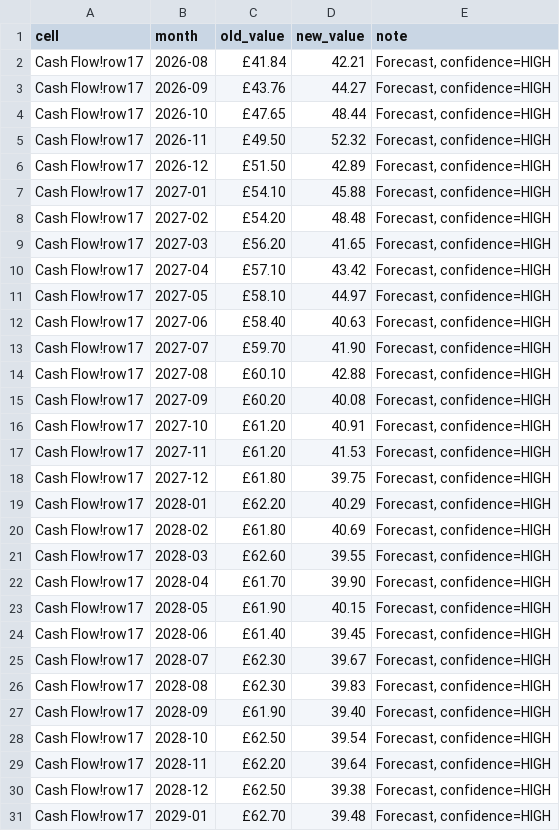
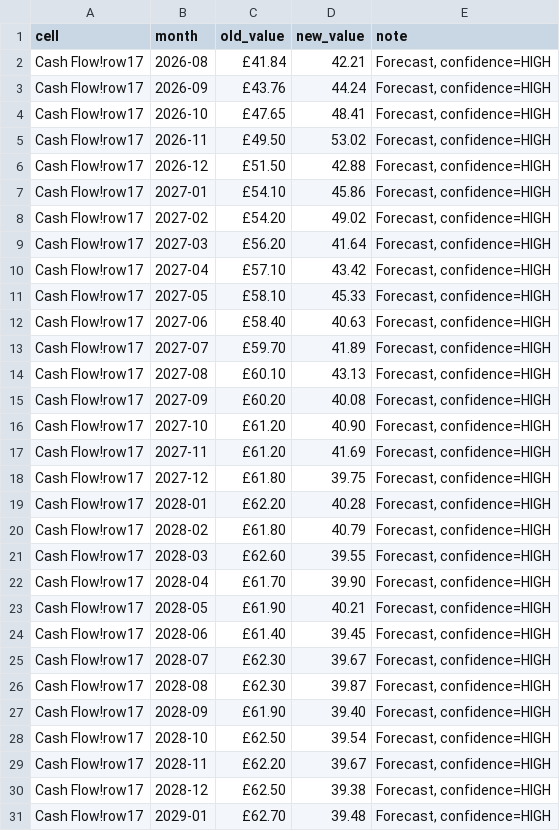
Before and after one commit to aanyasoni1495/DITTO-Financial-Model, a CSV file: outputs/aop_cell_updates.csv, drawn as a sheet; only a part is shown; the diff covers the shown part only.

Commit message:
Monthly refresh: 2026-08-26

```diff
--- a/outputs/aop_cell_updates.csv
+++ b/outputs/aop_cell_updates.csv
@@ -2,29 +2,29 @@ cell,month,old_value,new_value,note
 Cash Flow!row17,2026-08,£41.84,42.21,"Forecast, confidence=HIGH"
-Cash Flow!row17,2026-09,£43.76,44.27,"Forecast, confidence=HIGH"
-Cash Flow!row17,2026-10,£47.65,48.44,"Forecast, confidence=HIGH"
-Cash Flow!row17,2026-11,£49.50,52.32,"Forecast, confidence=HIGH"
-Cash Flow!row17,2026-12,£51.50,42.89,"Forecast, confidence=HIGH"
-Cash Flow!row17,2027-01,£54.10,45.88,"Forecast, confidence=HIGH"
-Cash Flow!row17,2027-02,£54.20,48.48,"Forecast, confidence=HIGH"
-Cash Flow!row17,2027-03,£56.20,41.65,"Forecast, confidence=HIGH"
+Cash Flow!row17,2026-09,£43.76,44.24,"Forecast, confidence=HIGH"
+Cash Flow!row17,2026-10,£47.65,48.41,"Forecast, confidence=HIGH"
+Cash Flow!row17,2026-11,£49.50,53.02,"Forecast, confidence=HIGH"
+Cash Flow!row17,2026-12,£51.50,42.88,"Forecast, confidence=HIGH"
+Cash Flow!row17,2027-01,£54.10,45.86,"Forecast, confidence=HIGH"
+Cash Flow!row17,2027-02,£54.20,49.02,"Forecast, confidence=HIGH"
+Cash Flow!row17,2027-03,£56.20,41.64,"Forecast, confidence=HIGH"
 Cash Flow!row17,2027-04,£57.10,43.42,"Forecast, confidence=HIGH"
-Cash Flow!row17,2027-05,£58.10,44.97,"Forecast, confidence=HIGH"
+Cash Flow!row17,2027-05,£58.10,45.33,"Forecast, confidence=HIGH"
 Cash Flow!row17,2027-06,£58.40,40.63,"Forecast, confidence=HIGH"
-Cash Flow!row17,2027-07,£59.70,41.90,"Forecast, confidence=HIGH"
-Cash Flow!row17,2027-08,£60.10,42.88,"Forecast, confidence=HIGH"
+Cash Flow!row17,2027-07,£59.70,41.89,"Forecast, confidence=HIGH"
+Cash Flow!row17,2027-08,£60.10,43.13,"Forecast, confidence=HIGH"
 Cash Flow!row17,2027-09,£60.20,40.08,"Forecast, confidence=HIGH"
-Cash Flow!row17,2027-10,£61.20,40.91,"Forecast, confidence=HIGH"
-Cash Flow!row17,2027-11,£61.20,41.53,"Forecast, confidence=HIGH"
+Cash Flow!row17,2027-10,£61.20,40.90,"Forecast, confidence=HIGH"
+Cash Flow!row17,2027-11,£61.20,41.69,"Forecast, confidence=HIGH"
 Cash Flow!row17,2027-12,£61.80,39.75,"Forecast, confidence=HIGH"
-Cash Flow!row17,2028-01,£62.20,40.29,"Forecast, confidence=HIGH"
-Cash Flow!row17,2028-02,£61.80,40.69,"Forecast, confidence=HIGH"
+Cash Flow!row17,2028-01,£62.20,40.28,"Forecast, confidence=HIGH"
+Cash Flow!row17,2028-02,£61.80,40.79,"Forecast, confidence=HIGH"
 Cash Flow!row17,2028-03,£62.60,39.55,"Forecast, confidence=HIGH"
 Cash Flow!row17,2028-04,£61.70,39.90,"Forecast, confidence=HIGH"
-Cash Flow!row17,2028-05,£61.90,40.15,"Forecast, confidence=HIGH"
+Cash Flow!row17,2028-05,£61.90,40.21,"Forecast, confidence=HIGH"
 Cash Flow!row17,2028-06,£61.40,39.45,"Forecast, confidence=HIGH"
 Cash Flow!row17,2028-07,£62.30,39.67,"Forecast, confidence=HIGH"
-Cash Flow!row17,2028-08,£62.30,39.83,"Forecast, confidence=HIGH"
+Cash Flow!row17,2028-08,£62.30,39.87,"Forecast, confidence=HIGH"
 Cash Flow!row17,2028-09,£61.90,39.40,"Forecast, confidence=HIGH"
 Cash Flow!row17,2028-10,£62.50,39.54,"Forecast, confidence=HIGH"
-Cash Flow!row17,2028-11,£62.20,39.64,"Forecast, confidence=HIGH"
+Cash Flow!row17,2028-11,£62.20,39.67,"Forecast, confidence=HIGH"
 Cash Flow!row17,2028-12,£62.50,39.38,"Forecast, confidence=HIGH"
```
Also changed, not shown: 1 edited cell elsewhere in this file, outputs/sheet_updates.csv, 6 other files.
